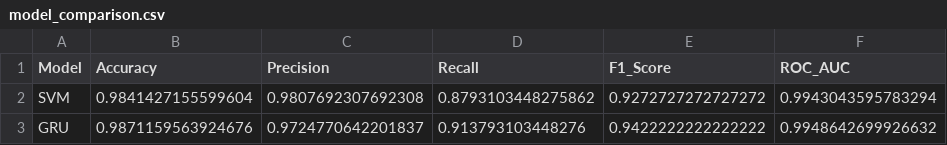
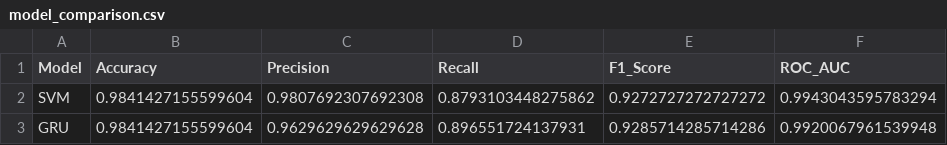
Before and after one commit to kavindy142/NLP-Spam-Detection, a CSV file: results/model_comparison.csv, drawn as a sheet.

```diff
--- a/results/model_comparison.csv
+++ b/results/model_comparison.csv
@@ -2,2 +2,2 @@ Model,Accuracy,Precision,Recall,F1_Score,ROC_AUC
 SVM,0.9841427155599604,0.9807692307692308,0.8793103448275862,0.9272727272727272,0.9943043595783294
-GRU,0.9871159563924676,0.9724770642201837,0.913793103448276,0.9422222222222222,0.9948642699926632
+GRU,0.9841427155599604,0.9629629629629628,0.896551724137931,0.9285714285714286,0.9920067961539948
```
Also changed, not shown: results/gru_classification_report.csv, results/gru_test_predictions.csv, 23 other files.
